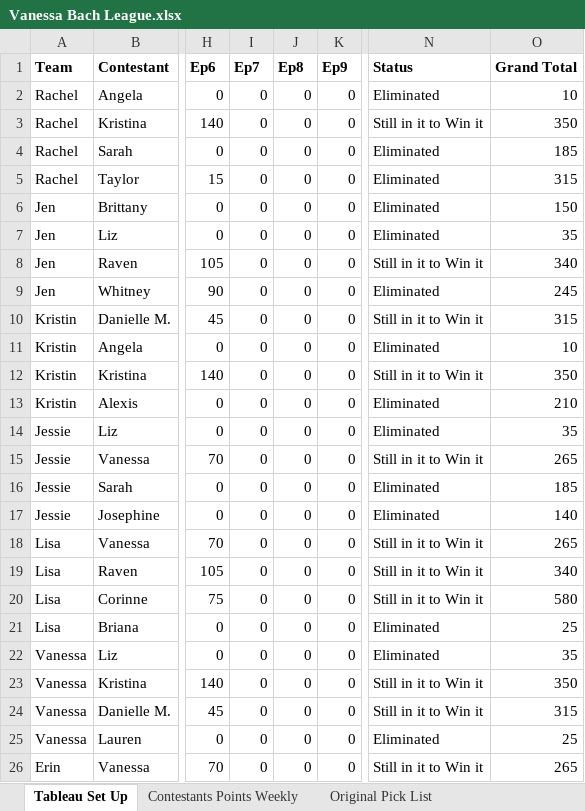
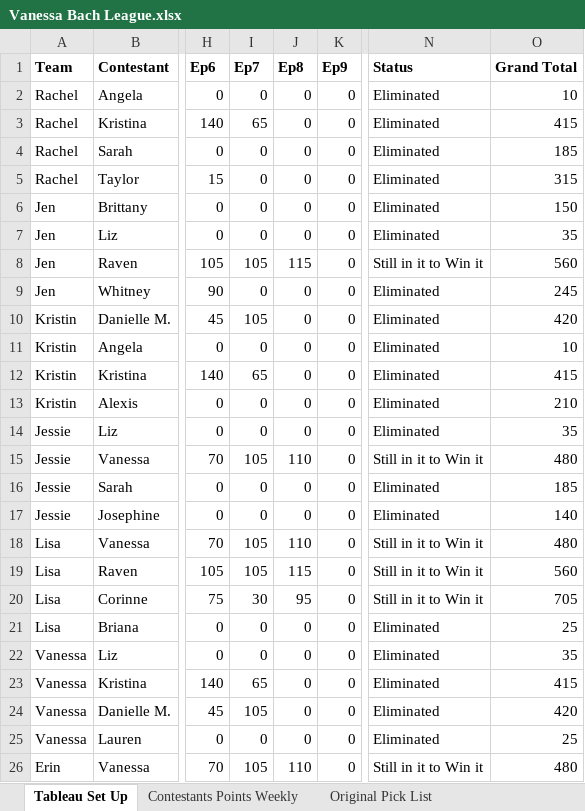
Before and after one commit to Changman126/Whaleshit-Fantasy-Football, an Excel workbook: Vanessa Bach League.xlsx, sheet Tableau Set Up, drawn as a sheet; only a part is shown, gaps mark what is left out; values as stored, in another font and other column widths than the file's, no borders; the diff covers the shown part only; the diff names each change by its address in the sheet, - before the commit and + after, or states it on an @@ line.

```diff
--- a/Vanessa Bach League.xlsx (sheet Tableau Set Up)
+++ b/Vanessa Bach League.xlsx (sheet Tableau Set Up)
-I3 (Ep7): 0
+I3 (Ep7): 65
-N3 (Status): Still in it to Win it
+N3 (Status): Eliminated
-O3 (Grand Total): 350
+O3 (Grand Total): 415
-I8 (Ep7): 0
+I8 (Ep7): 105
-J8 (Ep8): 0
+J8 (Ep8): 115
-O8 (Grand Total): 340
+O8 (Grand Total): 560
-I10 (Ep7): 0
+I10 (Ep7): 105
-N10 (Status): Still in it to Win it
+N10 (Status): Eliminated
-O10 (Grand Total): 315
+O10 (Grand Total): 420
-I12 (Ep7): 0
+I12 (Ep7): 65
-N12 (Status): Still in it to Win it
+N12 (Status): Eliminated
-O12 (Grand Total): 350
+O12 (Grand Total): 415
-I15 (Ep7): 0
+I15 (Ep7): 105
-J15 (Ep8): 0
+J15 (Ep8): 110
-O15 (Grand Total): 265
+O15 (Grand Total): 480
-I18:I19 (Ep7): 0
+I18:I19 (Ep7): 105
-J18 (Ep8): 0
+J18 (Ep8): 110
-O18 (Grand Total): 265
+O18 (Grand Total): 480
-J19 (Ep8): 0
+J19 (Ep8): 115
-O19 (Grand Total): 340
+O19 (Grand Total): 560
-I20 (Ep7): 0
+I20 (Ep7): 30
-J20 (Ep8): 0
+J20 (Ep8): 95
-O20 (Grand Total): 580
+O20 (Grand Total): 705
-I23 (Ep7): 0
+I23 (Ep7): 65
-N23:N24 (Status): Still in it to Win it
+N23:N24 (Status): Eliminated
-O23 (Grand Total): 350
+O23 (Grand Total): 415
-I24 (Ep7): 0
+I24 (Ep7): 105
-O24 (Grand Total): 315
+O24 (Grand Total): 420
-I26 (Ep7): 0
+I26 (Ep7): 105
-J26 (Ep8): 0
+J26 (Ep8): 110
-O26 (Grand Total): 265
+O26 (Grand Total): 480
```
Also changed, not shown: 36 edited cells elsewhere in this sheet, sheet Contestants Points Weekly, Bachelor Fantasy 2017.xlsx, 2 other files.
